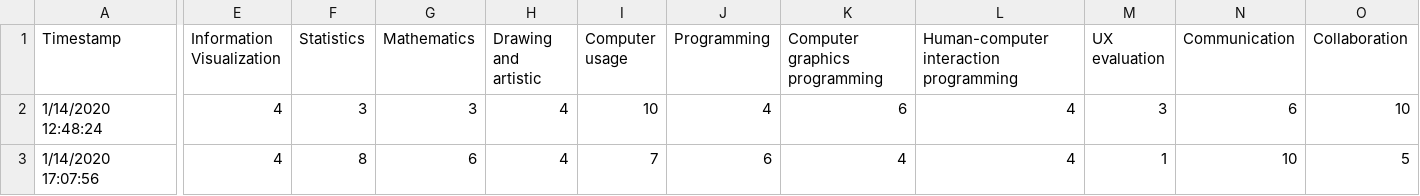
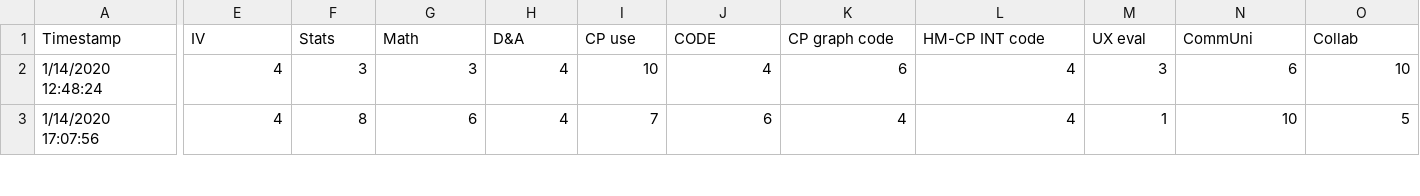
Before and after one commit to arnar44/ivis20Project1, a CSV file: dist/data/datap1Clean.csv, drawn as a sheet; only a part is shown, gaps mark what is left out; the diff covers the shown part only; the diff names each change by its address in the sheet, - before the commit and + after, or states it on an @@ line.

```diff
--- a/dist/data/datap1Clean.csv
+++ b/dist/data/datap1Clean.csv
-E1: Information Visualization
+E1: IV
-F1: Statistics
+F1: Stats
-G1: Mathematics
+G1: Math
-H1: Drawing and artistic
+H1: D&A
-I1: Computer usage
+I1: CP use
-J1: Programming
+J1: CODE
-K1: Computer graphics programming
+K1: CP graph code
-L1: Human-computer interaction programming
+L1: HM-CP INT code
-M1: UX evaluation
+M1: UX eval
-N1: Communication
+N1: CommUni
-O1: Collaboration
+O1: Collab
```
Also changed, not shown: 1 edited cell elsewhere in this file, 10 other files.
